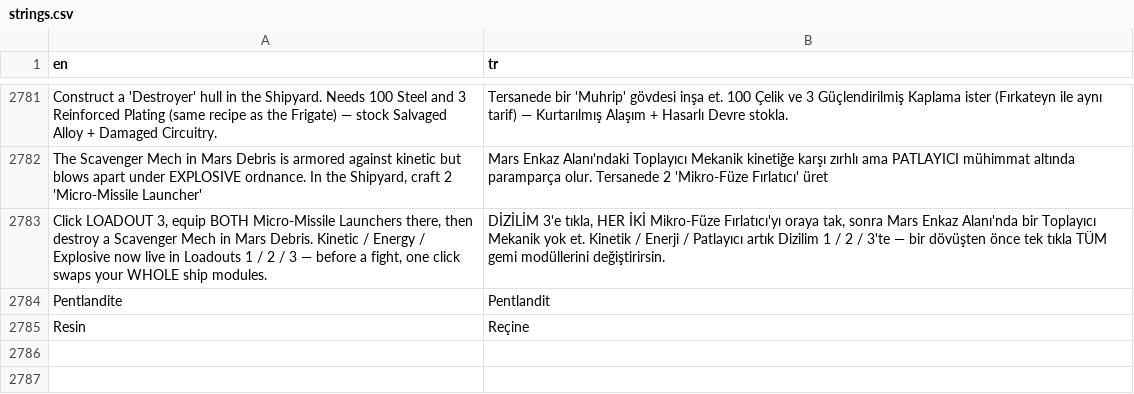
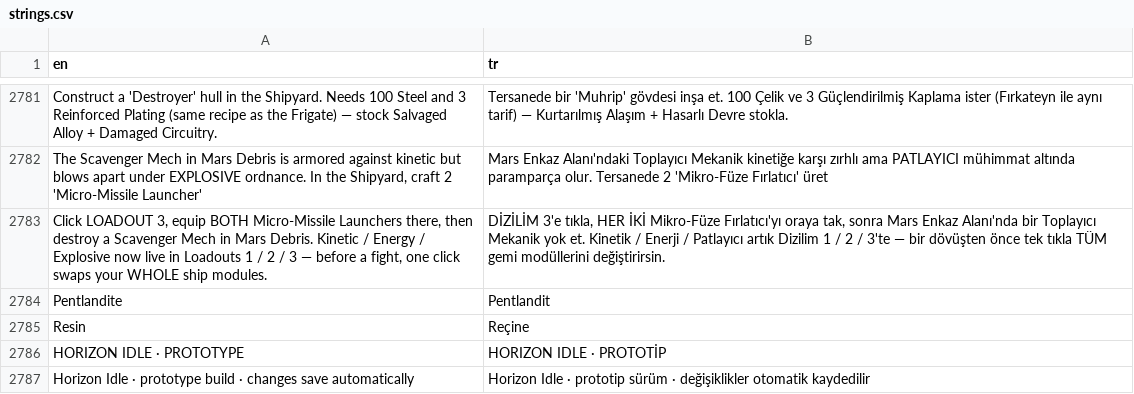
Before and after one commit to trakyalilter/TestMobileGame, a CSV file: localization/strings.csv, drawn as a sheet; only a part is shown, gaps mark what is left out; the diff names each change by its address in the sheet, - before the commit and + after, or states it on an @@ line.

```diff
--- a/localization/strings.csv
+++ b/localization/strings.csv
+row 2786: HORIZON IDLE · PROTOTYPE | HORIZON IDLE · PROTOTİP
+row 2787: Horizon Idle · prototype build · changes save automatically | Horizon Idle · prototip sürüm · değişiklikler otomatik kaydedilir
```
Also changed, not shown: 2 other files.
